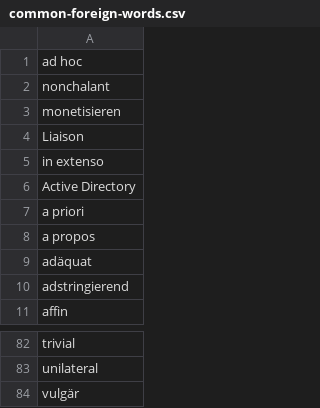
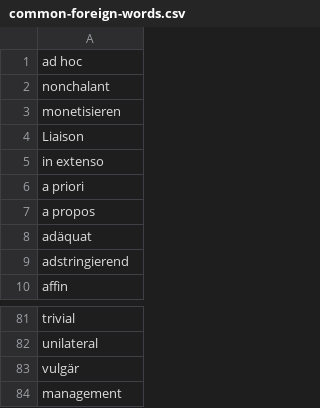
Before and after one commit to NoxAG/NewNox-Application, a CSV file: src/main/resources/analyzer-conf/common-foreign-words.csv, drawn as a sheet; only a part is shown, gaps mark what is left out; removed rows and columns are numbered as before the commit, all else as after; the diff names each change by its address in the sheet, - before the commit and + after, or states it on an @@ line.

```diff
--- a/src/main/resources/analyzer-conf/common-foreign-words.csv
+++ b/src/main/resources/analyzer-conf/common-foreign-words.csv
-row 6: Active Directory
+row 84: management
```
